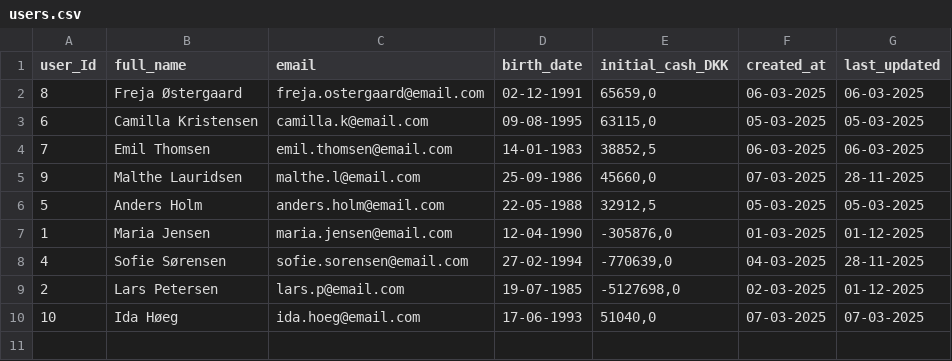
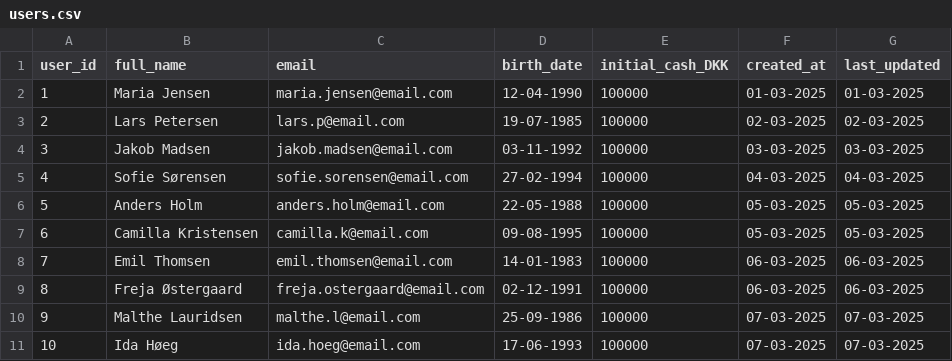
Before and after one commit to MartinWagnerThomsen/Gruppe-4--Datamatiker, a CSV file: Investeringsklubben/src/Files/users.csv, drawn as a sheet.

```diff
--- a/Investeringsklubben/src/Files/users.csv
+++ b/Investeringsklubben/src/Files/users.csv
@@ -1,10 +1,11 @@
-user_Id;full_name;email;birth_date;initial_cash_DKK;created_at;last_updated
-8;Freja Østergaard;freja.ostergaard@email.com;02-12-1991;65659,0;06-03-2025;06-03-2025
-6;Camilla Kristensen;camilla.k@email.com;09-08-1995;63115,0;05-03-2025;05-03-2025
-7;Emil Thomsen;emil.thomsen@email.com;14-01-1983;38852,5;06-03-2025;06-03-2025
-9;Malthe Lauridsen;malthe.l@email.com;25-09-1986;45660,0;07-03-2025;28-11-2025
-5;Anders Holm;anders.holm@email.com;22-05-1988;32912,5;05-03-2025;05-03-2025
-1;Maria Jensen;maria.jensen@email.com;12-04-1990;-305876,0;01-03-2025;01-12-2025
-4;Sofie Sørensen;sofie.sorensen@email.com;27-02-1994;-770639,0;04-03-2025;28-11-2025
-2;Lars Petersen;lars.p@email.com;19-07-1985;-5127698,0;02-03-2025;01-12-2025
-10;Ida Høeg;ida.hoeg@email.com;17-06-1993;51040,0;07-03-2025;07-03-2025
+user_id;full_name;email;birth_date;initial_cash_DKK;created_at;last_updated
+1;Maria Jensen;maria.jensen@email.com;12-04-1990;100000;01-03-2025;01-03-2025
+2;Lars Petersen;lars.p@email.com;19-07-1985;100000;02-03-2025;02-03-2025
+3;Jakob Madsen;jakob.madsen@email.com;03-11-1992;100000;03-03-2025;03-03-2025
+4;Sofie Sørensen;sofie.sorensen@email.com;27-02-1994;100000;04-03-2025;04-03-2025
+5;Anders Holm;anders.holm@email.com;22-05-1988;100000;05-03-2025;05-03-2025
+6;Camilla Kristensen;camilla.k@email.com;09-08-1995;100000;05-03-2025;05-03-2025
+7;Emil Thomsen;emil.thomsen@email.com;14-01-1983;100000;06-03-2025;06-03-2025
+8;Freja Østergaard;freja.ostergaard@email.com;02-12-1991;100000;06-03-2025;06-03-2025
+9;Malthe Lauridsen;malthe.l@email.com;25-09-1986;100000;07-03-2025;07-03-2025
+10;Ida Høeg;ida.hoeg@email.com;17-06-1993;100000;07-03-2025;07-03-2025
```
Also changed, not shown: out/production/Gruppe-4--Datamatiker/Files/users.csv, 1 other file.
